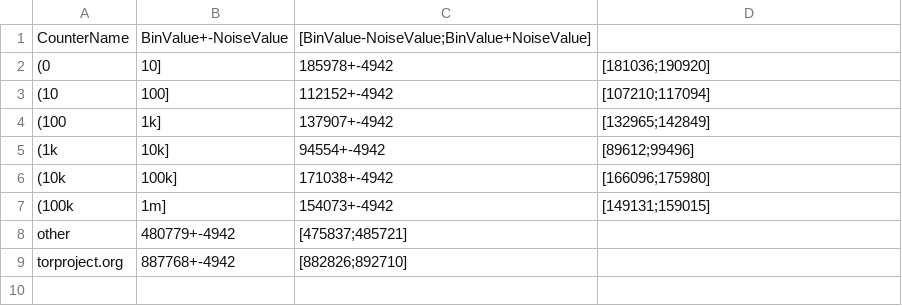
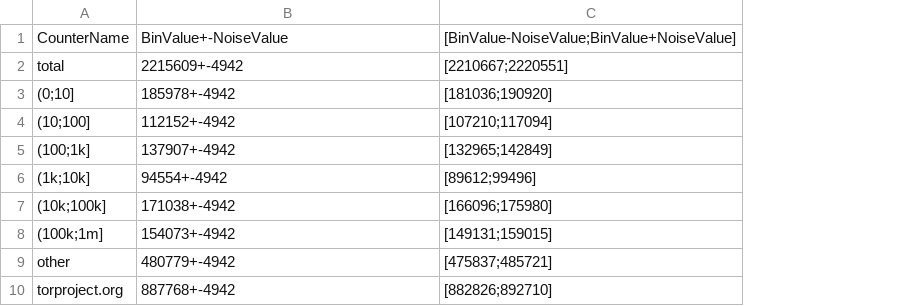
Before and after one commit to torusage-imc2018/torusage-imc2018.github.io, a CSV file: data/exit-domain-alexarank-2018-01-31.csv, drawn as a sheet; removed rows and columns are numbered as before the commit, all else as after; the diff names each change by its address in the sheet, - before the commit and + after, or states it on an @@ line.

```diff
--- a/data/exit-domain-alexarank-2018-01-31.csv
+++ b/data/exit-domain-alexarank-2018-01-31.csv
-column B, rows 1-9: BinValue+-NoiseValue | 10] | 100] | 1k] | 10k] | 100k] | 1m] | 480779+-4942 | 887768+-4942
-B1: [BinValue-NoiseValue;BinValue+NoiseValue]
+B1: BinValue+-NoiseValue
-C1: (empty)
+C1: [BinValue-NoiseValue;BinValue+NoiseValue]
+row 2: total | 2215609+-4942 | [2210667;2220551]
-A3: (0
+A3: (0;10]
-A4: (10
+A4: (10;100]
-A5: (100
+A5: (100;1k]
-A6: (1k
+A6: (1k;10k]
-A7: (10k
+A7: (10k;100k]
-A8: (100k
+A8: (100k;1m]
-B9: [475837;485721]
+B9: 480779+-4942
-C9: (empty)
+C9: [475837;485721]
-B10: [882826;892710]
+B10: 887768+-4942
-C10: (empty)
+C10: [882826;892710]
```
Also changed, not shown: data/exit-domain-alexadomainTLDs-2018-01-30.csv, data/exit-domain-alexasiblings-2018-02-01.csv, 2 other files.
